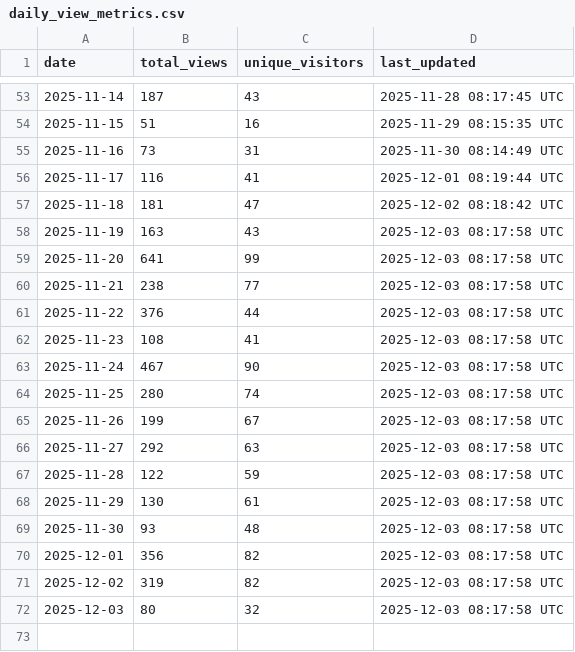
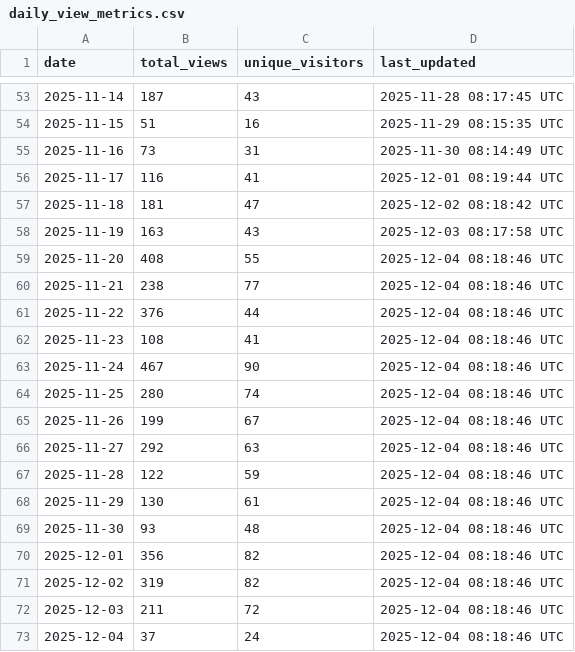
Before and after one commit to robotmcp/ros-mcp-server, a CSV file: .metrics/daily_view_metrics.csv, drawn as a sheet; only a part is shown, gaps mark what is left out.

```diff
--- a/.metrics/daily_view_metrics.csv
+++ b/.metrics/daily_view_metrics.csv
@@ -58,15 +58,16 @@ date,total_views,unique_visitors,last_updated
 2025-11-19,163,43,2025-12-03 08:17:58 UTC
-2025-11-20,641,99,2025-12-03 08:17:58 UTC
-2025-11-21,238,77,2025-12-03 08:17:58 UTC
-2025-11-22,376,44,2025-12-03 08:17:58 UTC
-2025-11-23,108,41,2025-12-03 08:17:58 UTC
-2025-11-24,467,90,2025-12-03 08:17:58 UTC
-2025-11-25,280,74,2025-12-03 08:17:58 UTC
-2025-11-26,199,67,2025-12-03 08:17:58 UTC
-2025-11-27,292,63,2025-12-03 08:17:58 UTC
-2025-11-28,122,59,2025-12-03 08:17:58 UTC
-2025-11-29,130,61,2025-12-03 08:17:58 UTC
-2025-11-30,93,48,2025-12-03 08:17:58 UTC
-2025-12-01,356,82,2025-12-03 08:17:58 UTC
-2025-12-02,319,82,2025-12-03 08:17:58 UTC
-2025-12-03,80,32,2025-12-03 08:17:58 UTC
+2025-11-20,408,55,2025-12-04 08:18:46 UTC
+2025-11-21,238,77,2025-12-04 08:18:46 UTC
+2025-11-22,376,44,2025-12-04 08:18:46 UTC
+2025-11-23,108,41,2025-12-04 08:18:46 UTC
+2025-11-24,467,90,2025-12-04 08:18:46 UTC
+2025-11-25,280,74,2025-12-04 08:18:46 UTC
+2025-11-26,199,67,2025-12-04 08:18:46 UTC
+2025-11-27,292,63,2025-12-04 08:18:46 UTC
+2025-11-28,122,59,2025-12-04 08:18:46 UTC
+2025-11-29,130,61,2025-12-04 08:18:46 UTC
+2025-11-30,93,48,2025-12-04 08:18:46 UTC
+2025-12-01,356,82,2025-12-04 08:18:46 UTC
+2025-12-02,319,82,2025-12-04 08:18:46 UTC
+2025-12-03,211,72,2025-12-04 08:18:46 UTC
+2025-12-04,37,24,2025-12-04 08:18:46 UTC
```
Also changed, not shown: .metrics/rolling_14d_view_metrics.csv.
